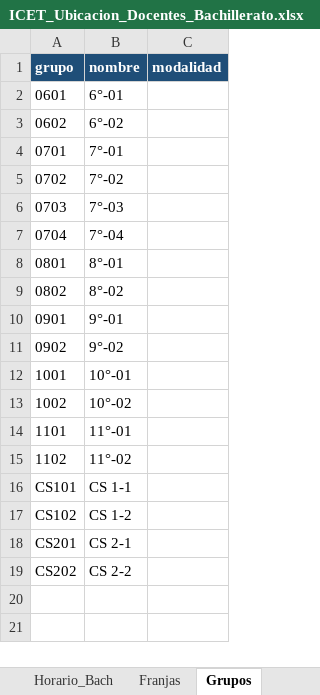
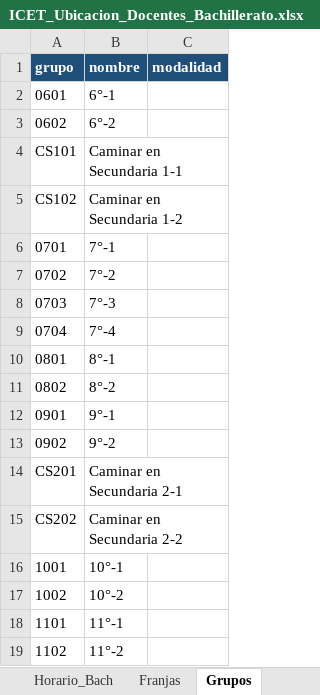
Before and after one commit to franciscojavier1005/imagenes, an Excel workbook: ICET_Ubicacion_Docentes_Bachillerato.xlsx, sheet Grupos, drawn as a sheet; values as stored, in another font and other column widths than the file's, no borders; removed rows and columns are numbered as before the commit, all else as after; the diff names each change by its address in the sheet, - before the commit and + after, or states it on an @@ line.

```diff
--- a/ICET_Ubicacion_Docentes_Bachillerato.xlsx (sheet Grupos)
+++ b/ICET_Ubicacion_Docentes_Bachillerato.xlsx (sheet Grupos)
-B2 (nombre): 6°-01
+B2 (nombre): 6°-1
-B3 (nombre): 6°-02
+B3 (nombre): 6°-2
+row 4: CS101 | Caminar en Secundaria 1-1
+row 5: CS102 | Caminar en Secundaria 1-2
-B6 (nombre): 7°-01
+B6 (nombre): 7°-1
-B7 (nombre): 7°-02
+B7 (nombre): 7°-2
-B8 (nombre): 7°-03
+B8 (nombre): 7°-3
-B9 (nombre): 7°-04
+B9 (nombre): 7°-4
-B10 (nombre): 8°-01
+B10 (nombre): 8°-1
-B11 (nombre): 8°-02
+B11 (nombre): 8°-2
-B12 (nombre): 9°-01
+B12 (nombre): 9°-1
-B13 (nombre): 9°-02
+B13 (nombre): 9°-2
+row 14: CS201 | Caminar en Secundaria 2-1
+row 15: CS202 | Caminar en Secundaria 2-2
-B16 (nombre): 10°-01
+B16 (nombre): 10°-1
-B17 (nombre): 10°-02
+B17 (nombre): 10°-2
-B18 (nombre): 11°-01
+B18 (nombre): 11°-1
-B19 (nombre): 11°-02
+B19 (nombre): 11°-2
-row 16: CS101 | CS 1-1
-row 17: CS102 | CS 1-2
-row 18: CS201 | CS 2-1
-row 19: CS202 | CS 2-2
```
Also changed, not shown: sheet Horario_Bach, ICET_Base_Datos_2026.xlsx, ICET_Control_Asistencia_Docente_2026.xlsx, 15 other files.
